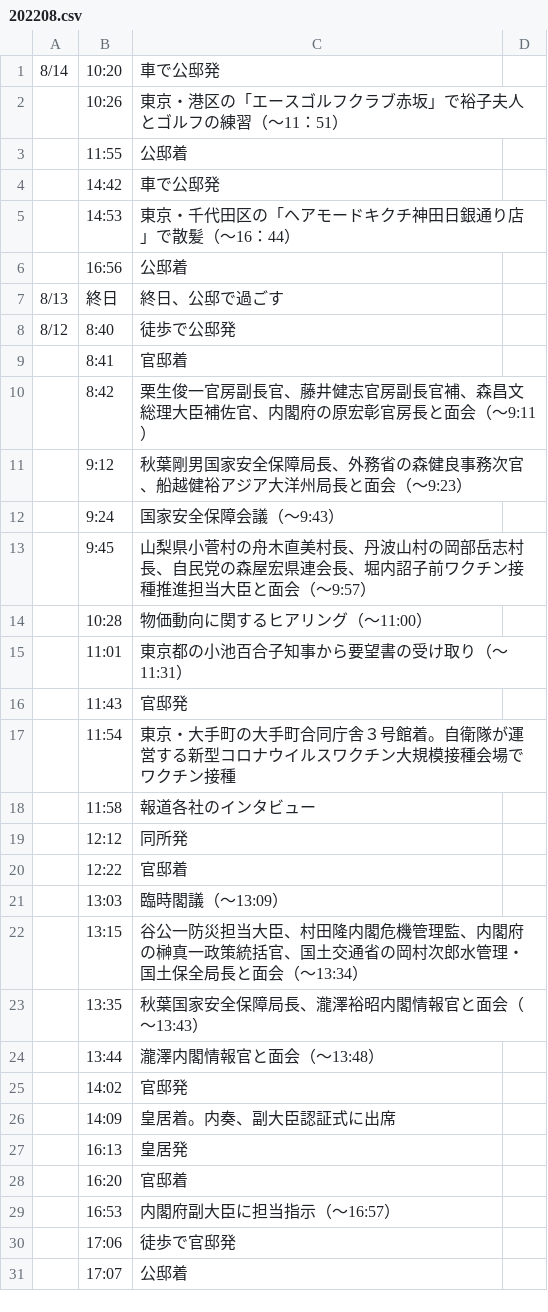
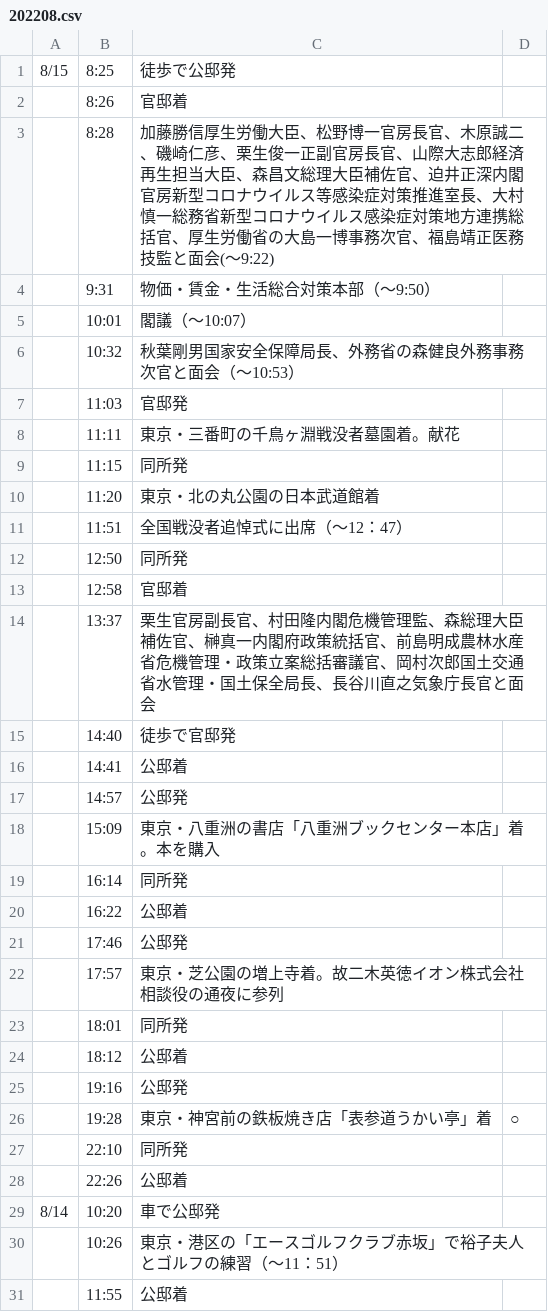
Before and after one commit to yuokada/Prime-Minister-movements, a CSV file: original/202208.csv, drawn as a sheet; only a part is shown; the shorter side is filled out with more unchanged rows; the diff names each change by its address in the sheet, - before the commit and + after, or states it on an @@ line.

Commit message:
[skip ci] Update crawled files

```diff
--- a/original/202208.csv
+++ b/original/202208.csv
+row 1: 8/15 | 8:25 | 徒歩で公邸発
+row 2:  | 8:26 | 官邸着
+row 3:  | 8:28 | 加藤勝信厚生労働大臣、松野博一官房長官、木原誠二、磯崎仁彦、栗生俊一正副官房長官、山際大志郎経済再生担当大臣、森昌文総理大臣補佐官、迫井正深内閣官房新型コロナウイルス等感染症対策推進室長、大村慎一総務省新型コロナウイルス感染症対策地方連携総括官、厚生労働省の大島一博事務次官、福島靖正医務技監と面会(～9:22)
+row 4:  | 9:31 | 物価・賃金・生活総合対策本部（～9:50）
+row 5:  | 10:01 | 閣議（～10:07）
+row 6:  | 10:32 | 秋葉剛男国家安全保障局長、外務省の森健良外務事務次官と面会（～10:53）
+row 7:  | 11:03 | 官邸発
+row 8:  | 11:11 | 東京・三番町の千鳥ヶ淵戦没者墓園着。献花
+row 9:  | 11:15 | 同所発
+row 10:  | 11:20 | 東京・北の丸公園の日本武道館着
+row 11:  | 11:51 | 全国戦没者追悼式に出席（～12：47）
+row 12:  | 12:50 | 同所発
+row 13:  | 12:58 | 官邸着
+row 14:  | 13:37 | 栗生官房副長官、村田隆内閣危機管理監、森総理大臣補佐官、榊真一内閣府政策統括官、前島明成農林水産省危機管理・政策立案総括審議官、岡村次郎国土交通省水管理・国土保全局長、長谷川直之気象庁長官と面会
+row 15:  | 14:40 | 徒歩で官邸発
+row 16:  | 14:41 | 公邸着
+row 17:  | 14:57 | 公邸発
+row 18:  | 15:09 | 東京・八重洲の書店「八重洲ブックセンター本店」着。本を購入
+row 19:  | 16:14 | 同所発
+row 20:  | 16:22 | 公邸着
+row 21:  | 17:46 | 公邸発
+row 22:  | 17:57 | 東京・芝公園の増上寺着。故二木英徳イオン株式会社相談役の通夜に参列
+row 23:  | 18:01 | 同所発
+row 24:  | 18:12 | 公邸着
+row 25:  | 19:16 | 公邸発
+row 26:  | 19:28 | 東京・神宮前の鉄板焼き店「表参道うかい亭」着 | ○
+row 27:  | 22:10 | 同所発
+row 28:  | 22:26 | 公邸着
```
